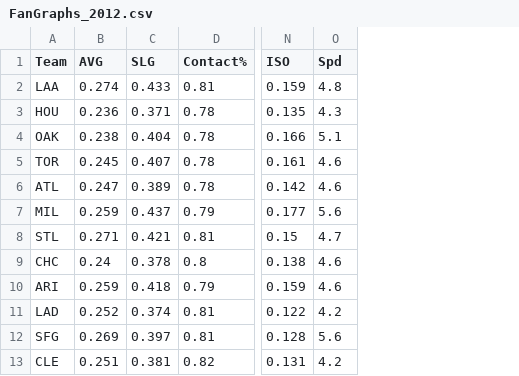
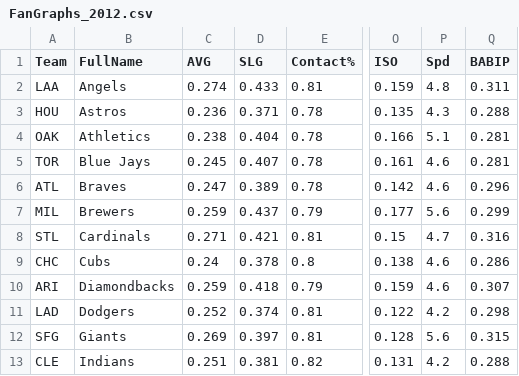
Before and after one commit to dmlow/sandbox, a CSV file: FiveTools/FanGraphs_2012.csv, drawn as a sheet; only a part is shown, gaps mark what is left out; the diff names each change by its address in the sheet, - before the commit and + after, or states it on an @@ line.

Commit message:
Play around with some different variations for the choice of tools.

```diff
--- a/FiveTools/FanGraphs_2012.csv
+++ b/FiveTools/FanGraphs_2012.csv
+column B (FullName), rows 2-13: Angels | Astros | Athletics | Blue Jays | Braves | Brewers | Cardinals | Cubs | Diamondbacks | Dodgers | Giants | Indians
+column Q (BABIP), rows 2-13: 0.311 | 0.288 | 0.281 | 0.281 | 0.296 | 0.299 | 0.316 | 0.286 | 0.307 | 0.298 | 0.315 | 0.288
```
Also changed, not shown: 2 other files.
